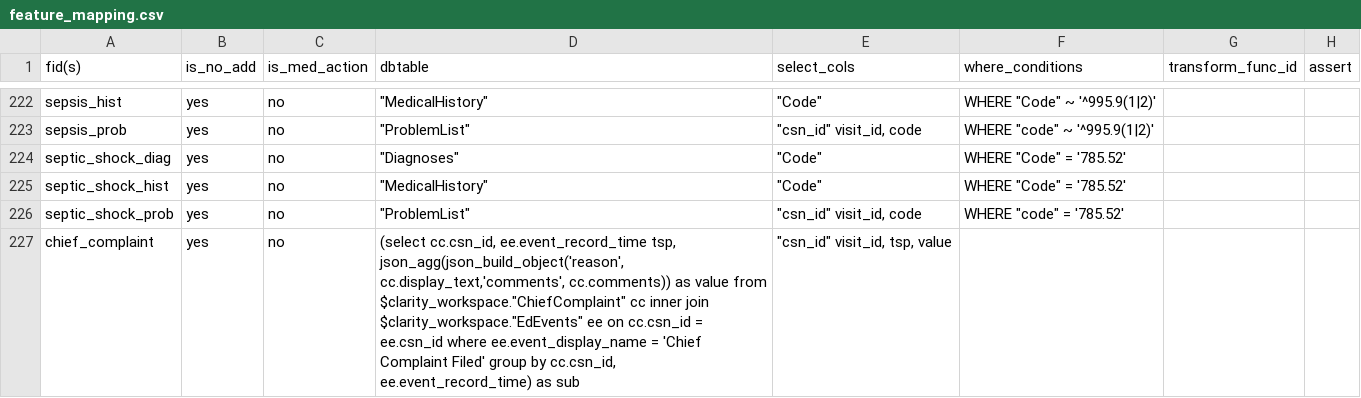
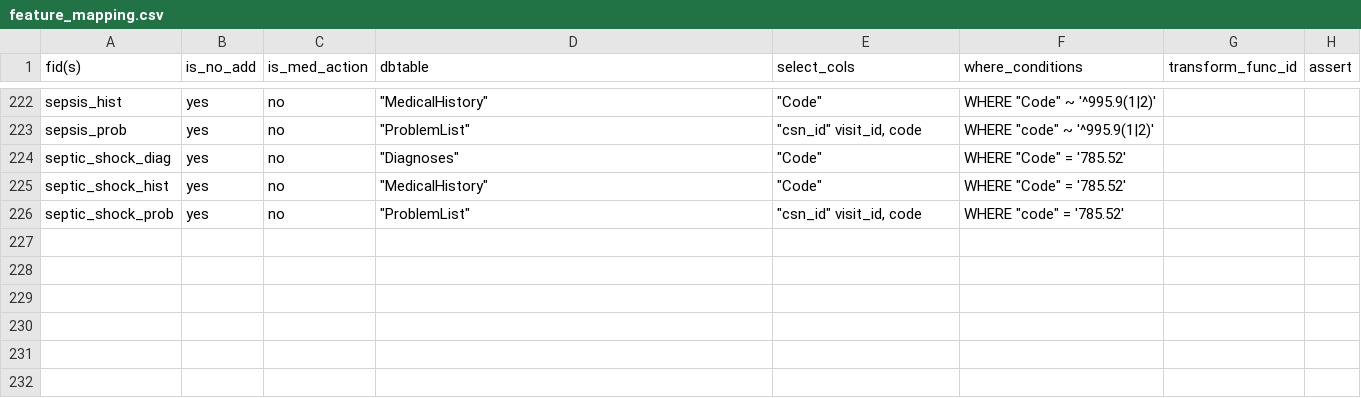
Before and after one commit to cloud-cds/cds-stack, a CSV file: etl/clarity2dw/conf/feature_mapping.csv, drawn as a sheet; only a part is shown, gaps mark what is left out; the diff names each change by its address in the sheet, - before the commit and + after, or states it on an @@ line.

Commit message:
implemente gi_bleed and stroke for OL; fix all json dose related issue in OL ETL

```diff
--- a/etl/clarity2dw/conf/feature_mapping.csv
+++ b/etl/clarity2dw/conf/feature_mapping.csv
-row 227: chief_complaint | yes | no | (select cc.csn_id, ee.event_record_time tsp, json_agg(json_build_object('reason', cc.display_text,'comments', cc.comments)) as value from $clarity_workspace."ChiefComplaint" cc inner join $clarity_workspace."EdEvents" ee on cc.csn_id = ee.csn_id where ee.event_display_name = 'Chief Complaint Filed' group by cc.csn_id, ee.event_record_time) as sub | "csn_id" visit_id, tsp, value
```
Also changed, not shown: db/ops/parameters.csv, 5 other files.
